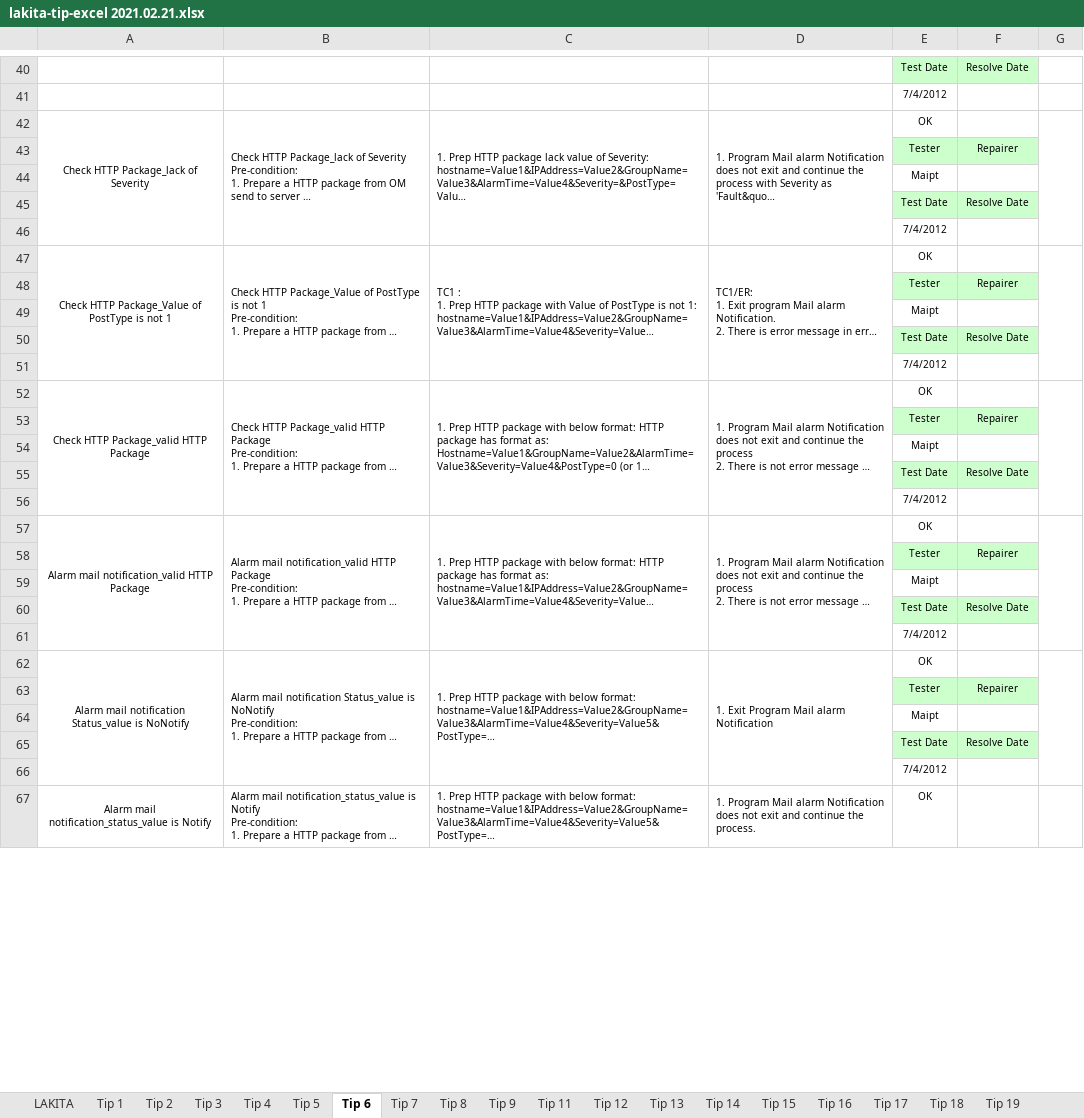
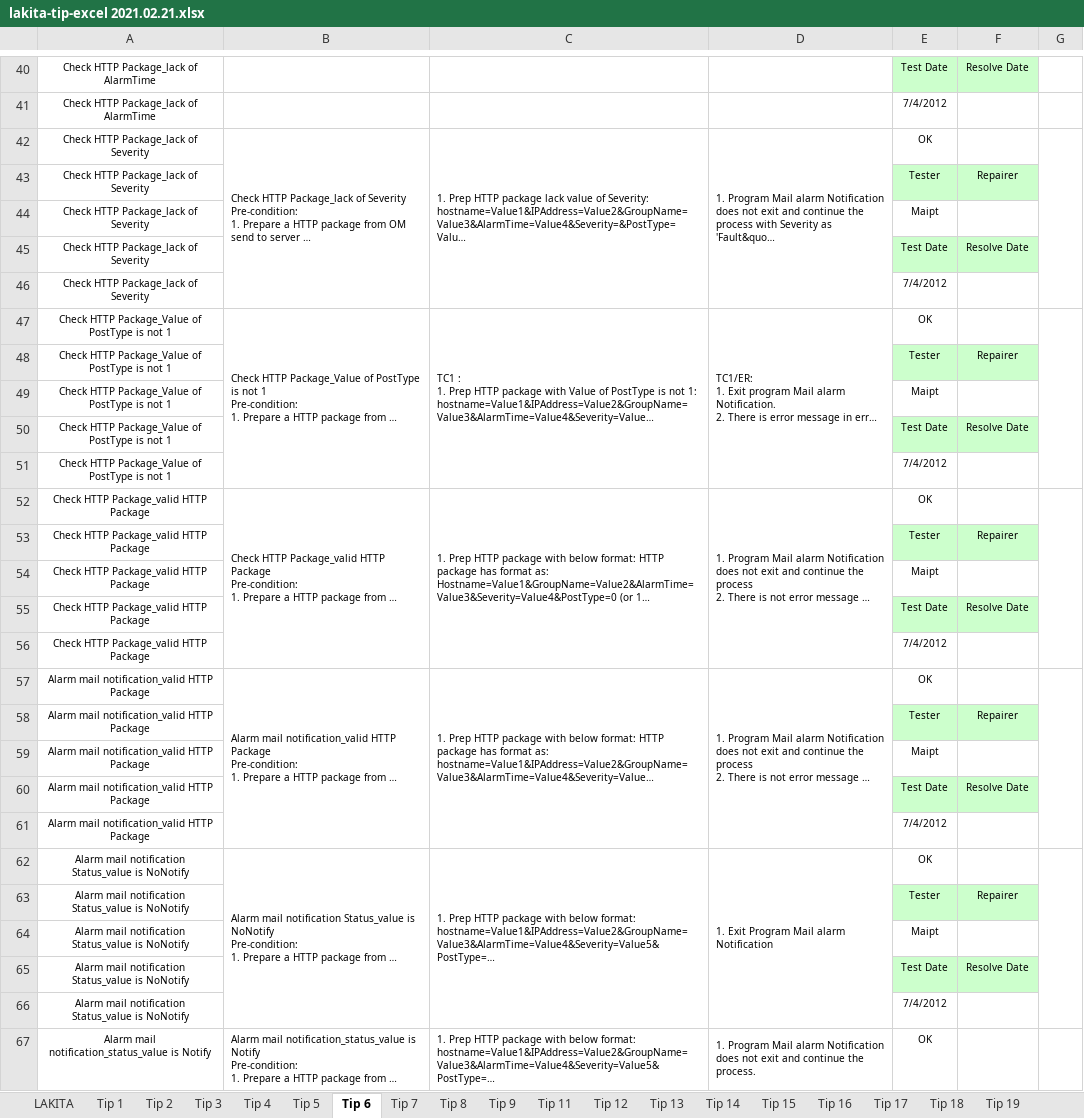
Before and after one commit to vvn20206205/Datawarehouse, an Excel workbook: contents/Tuan1/Video3/lakita-tip-excel 2021.02.21.xlsx, sheet Tip 6, drawn as a sheet; only a part is shown, gaps mark what is left out; long unchanged cells end in …; values as stored, in another font and other column widths than the file's, no borders; the diff covers the shown part only; the diff names each change by its address in the sheet, - before the commit and + after, or states it on an @@ line.

```diff
--- a/contents/Tuan1/Video3/lakita-tip-excel 2021.02.21.xlsx (sheet Tip 6)
+++ b/contents/Tuan1/Video3/lakita-tip-excel 2021.02.21.xlsx (sheet Tip 6)
-A40:A41: (empty)
+A40:A41: Check HTTP Package_lack of AlarmTime
-A42:A46 merged
-A43:A46: (empty)
+A43:A46: Check HTTP Package_lack of Severity
-A47:A51 merged
-A48:A51: (empty)
+A48:A51: Check HTTP Package_Value of PostType is not 1
-A52:A56 merged
-A53:A56: (empty)
+A53:A56: Check HTTP Package_valid HTTP Package
-A57:A61 merged
-A58:A61: (empty)
+A58:A61: Alarm mail notification_valid HTTP Package
-A62:A66 merged
-A63:A66: (empty)
+A63:A66: Alarm mail notification Status_value is NoNotify
-A67:A71 merged
```
Also changed, not shown: 198 edited cells and merged cells elsewhere in this sheet, sheet Tip 14, charts or pictures, 2 other files.
